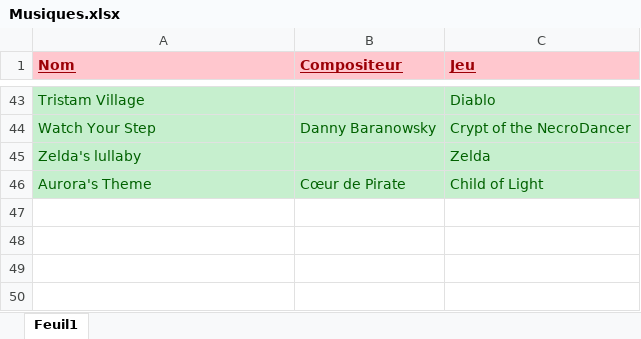
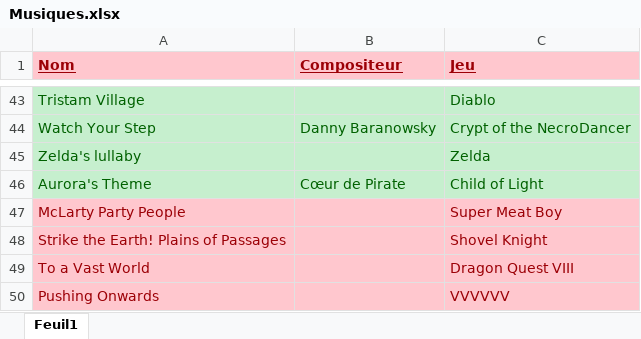
Before and after one commit to mkava248/Musiques-Jeux, an Excel workbook: Musiques.xlsx, sheet Feuil1, drawn as a sheet; only a part is shown, gaps mark what is left out; values as stored, in another font and other column widths than the file's, no borders; table styles not drawn; the diff names each change by its address in the sheet, - before the commit and + after, or states it on an @@ line.

Commit message:
A ajouter

```diff
--- a/Musiques.xlsx (sheet Feuil1)
+++ b/Musiques.xlsx (sheet Feuil1)
+row 47: McLarty Party People |  | Super Meat Boy
+row 48: Strike the Earth! Plains of Passages |  | Shovel Knight
+row 49: To a Vast World |  | Dragon Quest VIII
+row 50: Pushing Onwards |  | VVVVVV
```
